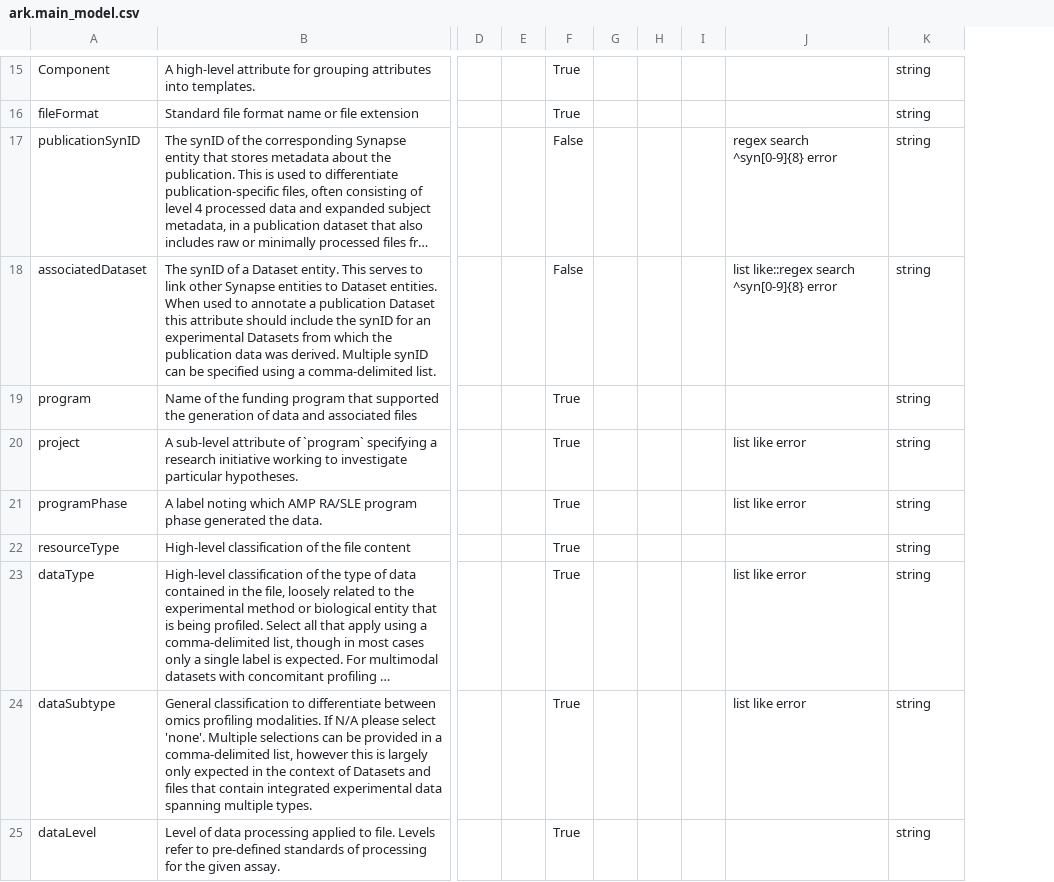
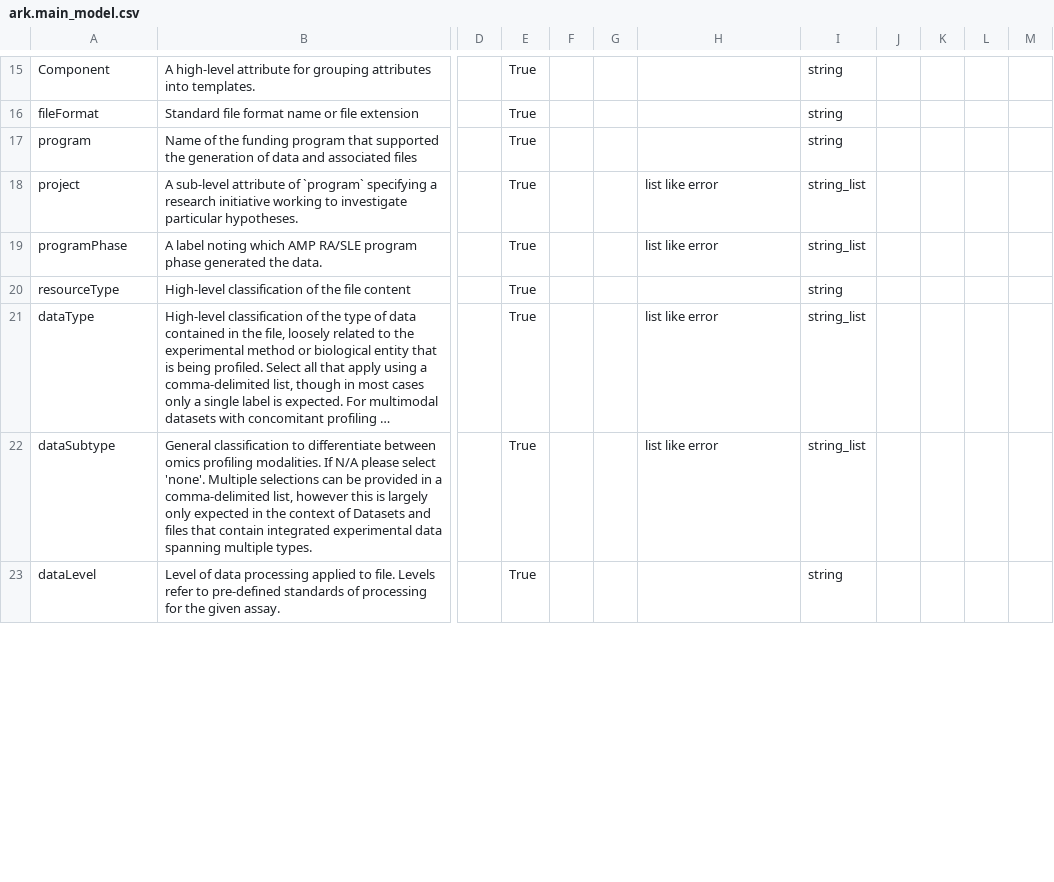
Before and after one commit to ARK-Portal/data_model, a CSV file: model_contexts/main/ark.main_model.csv, drawn as a sheet; only a part is shown, gaps mark what is left out; long unchanged cells end in …; removed rows and columns are numbered as before the commit, all else as after; rows hold the shown columns only; the diff covers the shown part only; the diff names each change by its address in the sheet, - before the commit and + after, or states it on an @@ line.

```diff
--- a/model_contexts/main/ark.main_model.csv
+++ b/model_contexts/main/ark.main_model.csv
-column E, empty
-column H, empty
+column J, empty
+column K, empty
+column L, empty
+column M, empty
@@ row 17 moved to row 112: publicationSynID @@
-row 18: associatedDataset | The synID of a Dataset entity. This serves to link other Synapse entities to Dataset entities. When used to annotate a publication Dataset this attribute should include the synID for an experimental Datasets from which the publication data was derived. Multiple synID can be specified using a comma-delimited list. |  |  | False |  |  |  | list like::regex search ^syn[0-9]{8} error | string
-I18:I19: string
+I18:I19: string_list
-I21:I22: string
+I21:I22: string_list
```
Also changed, not shown: 1 added row, 12 moved rows and 11 edited cells elsewhere in this file, model_contexts/fastq/ark.fastq_model.csv, model_contexts/fcs/ark.fcs_model.csv, 28 other files.
